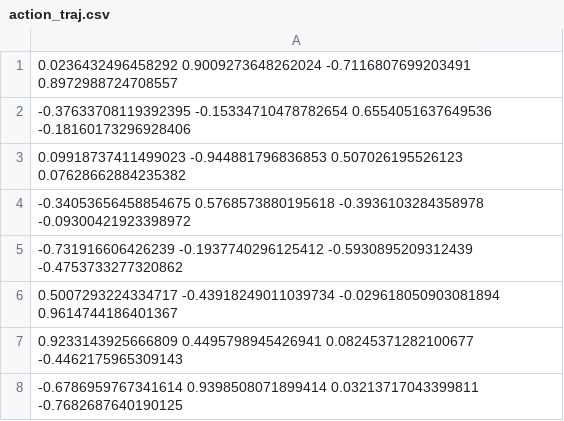
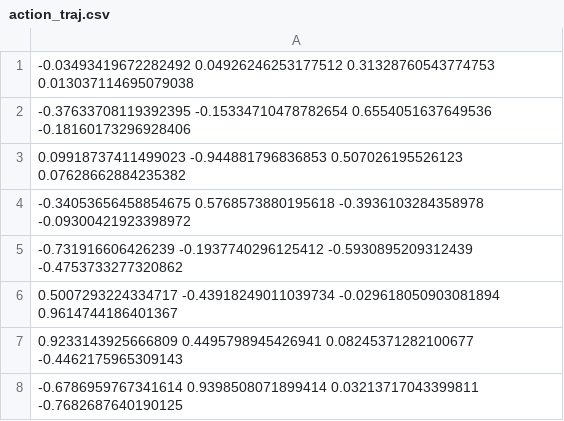
Before and after one commit to SjoerdHoltus/hial_project, a CSV file: alg/random_trajectories/trajectory_1/action_traj.csv, drawn as a sheet; only a part is shown.

```diff
--- a/alg/random_trajectories/trajectory_1/action_traj.csv
+++ b/alg/random_trajectories/trajectory_1/action_traj.csv
@@ -1,2 +1,2 @@
-0.0236432496458292 0.9009273648262024 -0.7116807699203491 0.8972988724708557
+-0.03493419672282492 0.04926246253177512 0.31328760543774753 0.013037114695079038
 -0.37633708119392395 -0.15334710478782654 0.6554051637649536 -0.18160173296928406
```
Also changed, not shown: 4 other files.
